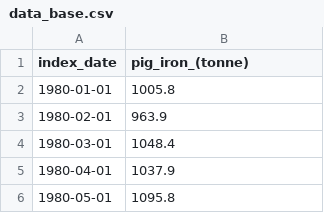
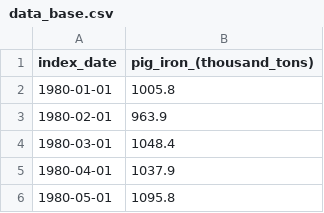
Before and after one commit to juliokozarewicz/pig_iron, a CSV file: 3_working/data_base.csv, drawn as a sheet; only a part is shown.

```diff
--- a/3_working/data_base.csv
+++ b/3_working/data_base.csv
@@ -1,2 +1,2 @@
-index_date,pig_iron_(tonne)
+index_date,pig_iron_(thousand_tons)
 1980-01-01,1005.8
```
Also changed, not shown: 3_working/seasonal_adjustment.csv, 3_working/stationary_db.csv, 12 other files.
